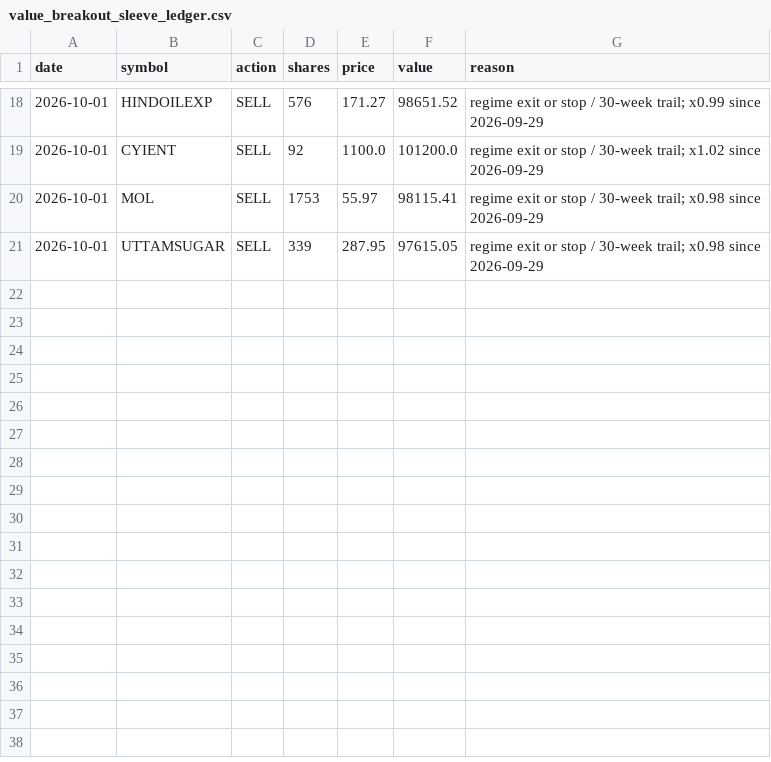
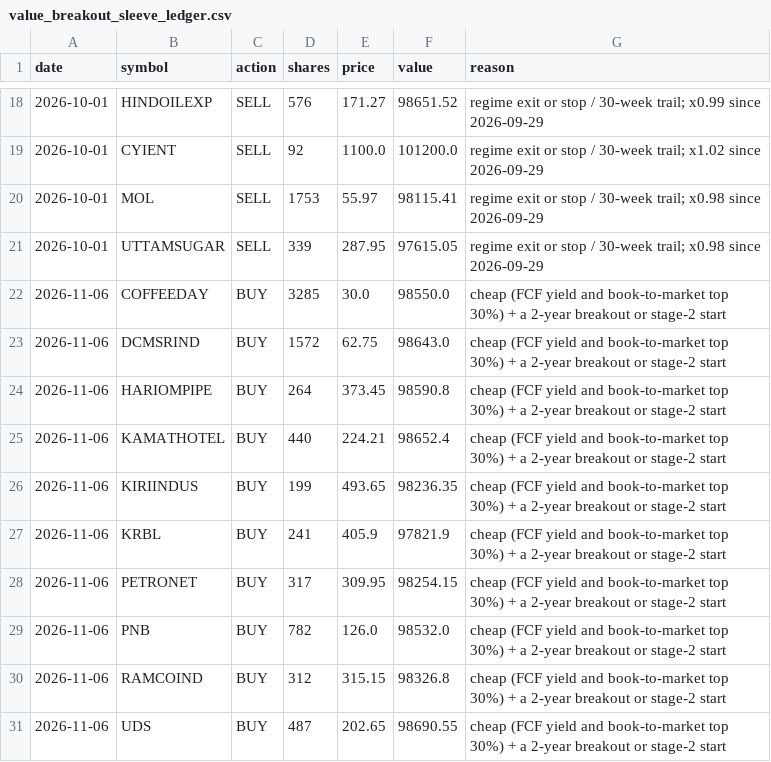
Before and after one commit to kartikeyaav/Golden-Stock, a CSV file: multibagger_screener/multibagger_screener/journal/value_breakout_sleeve_ledger.csv, drawn as a sheet; only a part is shown, gaps mark what is left out.

```diff
--- a/multibagger_screener/multibagger_screener/journal/value_breakout_sleeve_ledger.csv
+++ b/multibagger_screener/multibagger_screener/journal/value_breakout_sleeve_ledger.csv
@@ -21 +21,11 @@ date,symbol,action,shares,price,value,reason
 2026-10-01,UTTAMSUGAR,SELL,339,287.95,97615.05,regime exit or stop / 30-week trail; x0.98 since 2026-09-29
+2026-11-06,COFFEEDAY,BUY,3285,30.0,98550.0,cheap (FCF yield and book-to-market top 30%) + a 2-year breakout or stage-2 start
+2026-11-06,DCMSRIND,BUY,1572,62.75,98643.0,cheap (FCF yield and book-to-market top 30%) + a 2-year breakout or stage-2 start
+2026-11-06,HARIOMPIPE,BUY,264,373.45,98590.8,cheap (FCF yield and book-to-market top 30%) + a 2-year breakout or stage-2 start
+2026-11-06,KAMATHOTEL,BUY,440,224.21,98652.4,cheap (FCF yield and book-to-market top 30%) + a 2-year breakout or stage-2 start
+2026-11-06,KIRIINDUS,BUY,199,493.65,98236.35,cheap (FCF yield and book-to-market top 30%) + a 2-year breakout or stage-2 start
+2026-11-06,KRBL,BUY,241,405.9,97821.9,cheap (FCF yield and book-to-market top 30%) + a 2-year breakout or stage-2 start
+2026-11-06,PETRONET,BUY,317,309.95,98254.15,cheap (FCF yield and book-to-market top 30%) + a 2-year breakout or stage-2 start
+2026-11-06,PNB,BUY,782,126.0,98532.0,cheap (FCF yield and book-to-market top 30%) + a 2-year breakout or stage-2 start
+2026-11-06,RAMCOIND,BUY,312,315.15,98326.8,cheap (FCF yield and book-to-market top 30%) + a 2-year breakout or stage-2 start
+2026-11-06,UDS,BUY,487,202.65,98690.55,cheap (FCF yield and book-to-market top 30%) + a 2-year breakout or stage-2 start
```
Also changed, not shown: multibagger_screener/multibagger_screener/deals_archive.csv, multibagger_screener/multibagger_screener/journal/alert_dimensions.csv, 28 other files.
